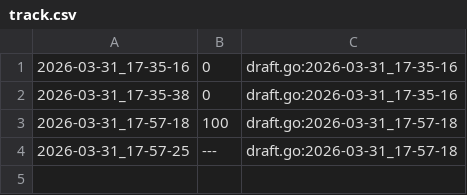
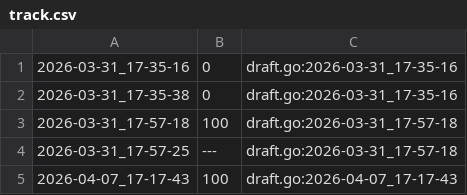
Before and after one commit to qxcode-course/fup-dd-playground-elennvtt, a CSV file: .tko/track/fup@pintando/track.csv, drawn as a sheet; the diff names each change by its address in the sheet, - before the commit and + after, or states it on an @@ line.

```diff
--- a/.tko/track/fup@pintando/track.csv
+++ b/.tko/track/fup@pintando/track.csv
+row 5: 2026-04-07_17-17-43 | 100 | draft.go:2026-04-07_17-17-43
```
Also changed, not shown: .tko/track/fup@segundos/track.csv, .tko/track/fup@sobrou/track.csv, 16 other files.
